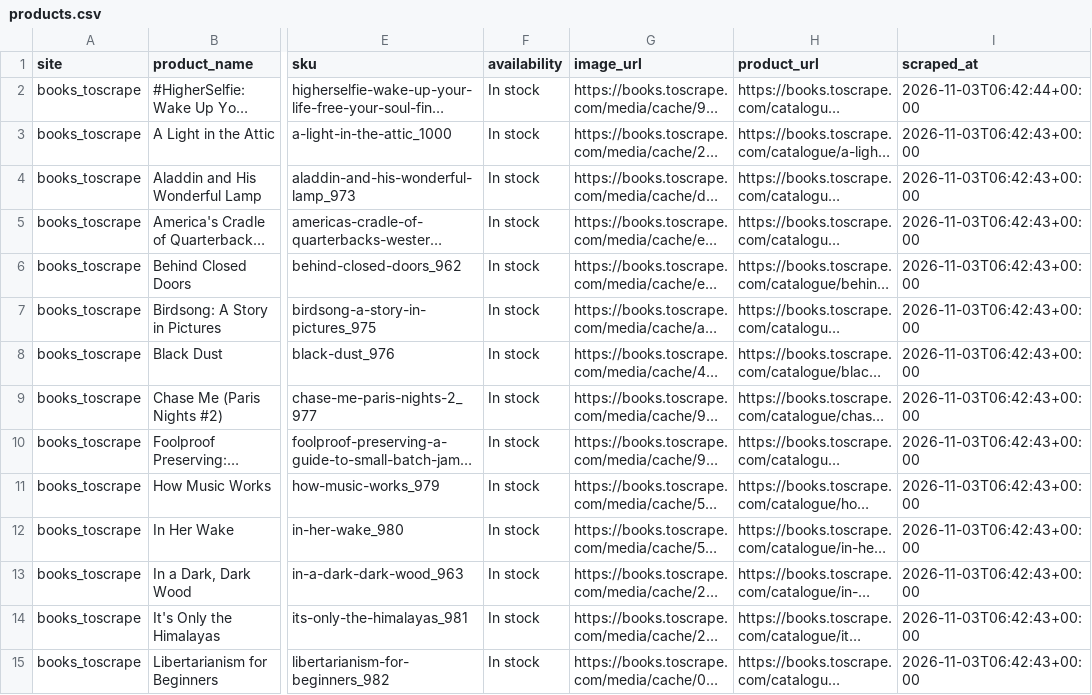
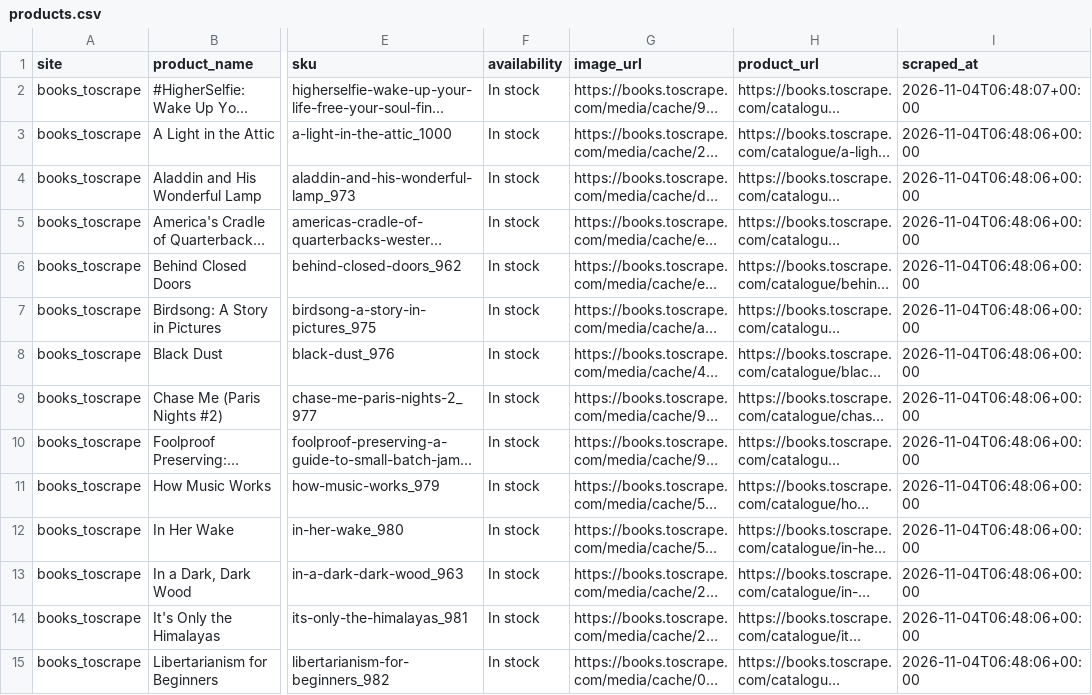
Before and after one commit to tl44-hub/E-commerce-Data-web-scraper, a CSV file: data/products.csv, drawn as a sheet; only a part is shown, gaps mark what is left out; long unchanged cells end in …; the diff covers the shown part only; the diff names each change by its address in the sheet, - before the commit and + after, or states it on an @@ line.

```diff
--- a/data/products.csv
+++ b/data/products.csv
-I2 (scraped_at): 2026-11-03T06:42:44+00:00
+I2 (scraped_at): 2026-11-04T06:48:07+00:00
-I3:I15 (scraped_at): 2026-11-03T06:42:43+00:00
+I3:I15 (scraped_at): 2026-11-04T06:48:06+00:00
```
Also changed, not shown: 64 edited cells elsewhere in this file, 1 other file.
